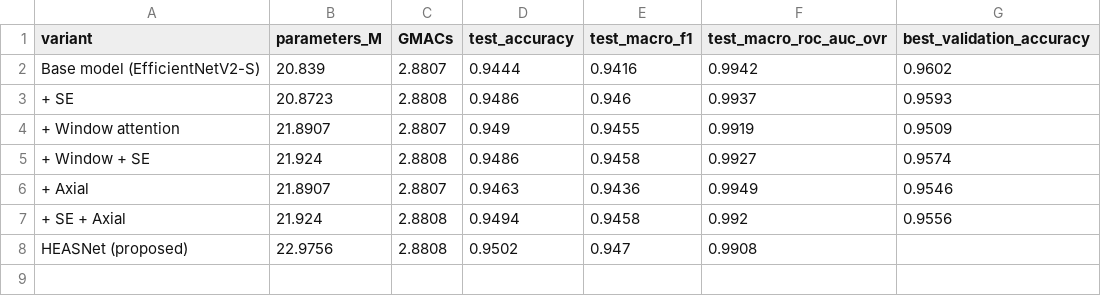
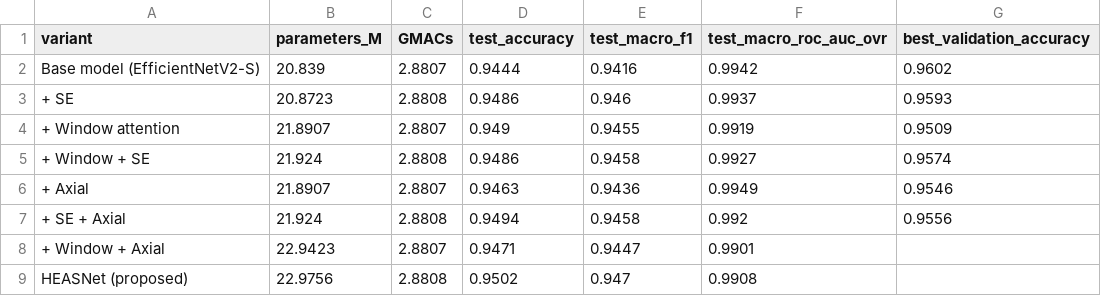
Before and after one commit to Visheshtanwar/HsNet, a CSV file: results/tables/hyperkvasir_ablation.csv, drawn as a sheet.

Commit message:
Add files via upload

```diff
--- a/results/tables/hyperkvasir_ablation.csv
+++ b/results/tables/hyperkvasir_ablation.csv
@@ -7,2 +7,3 @@ Base model (EfficientNetV2-S),20.839,2.8807,0.9444,0.9416,0.9942,0.9602
 + SE + Axial,21.924,2.8808,0.9494,0.9458,0.992,0.9556
++ Window + Axial,22.9423,2.8807,0.9471,0.9447,0.9901,
 HEASNet (proposed),22.9756,2.8808,0.9502,0.947,0.9908,
```
